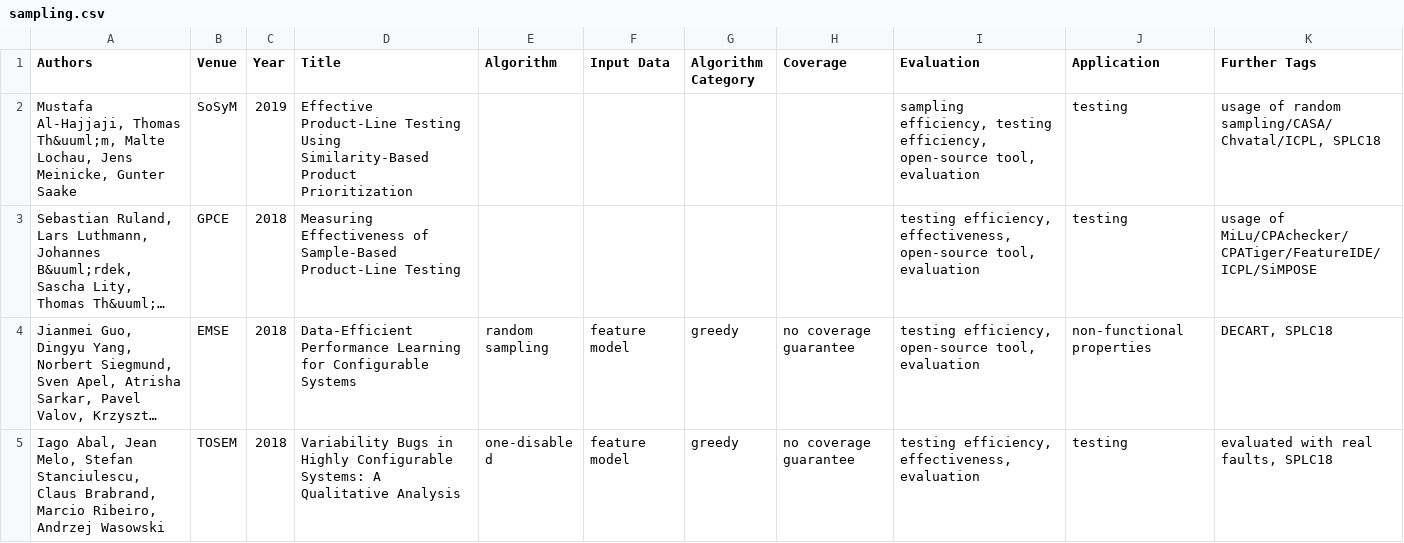
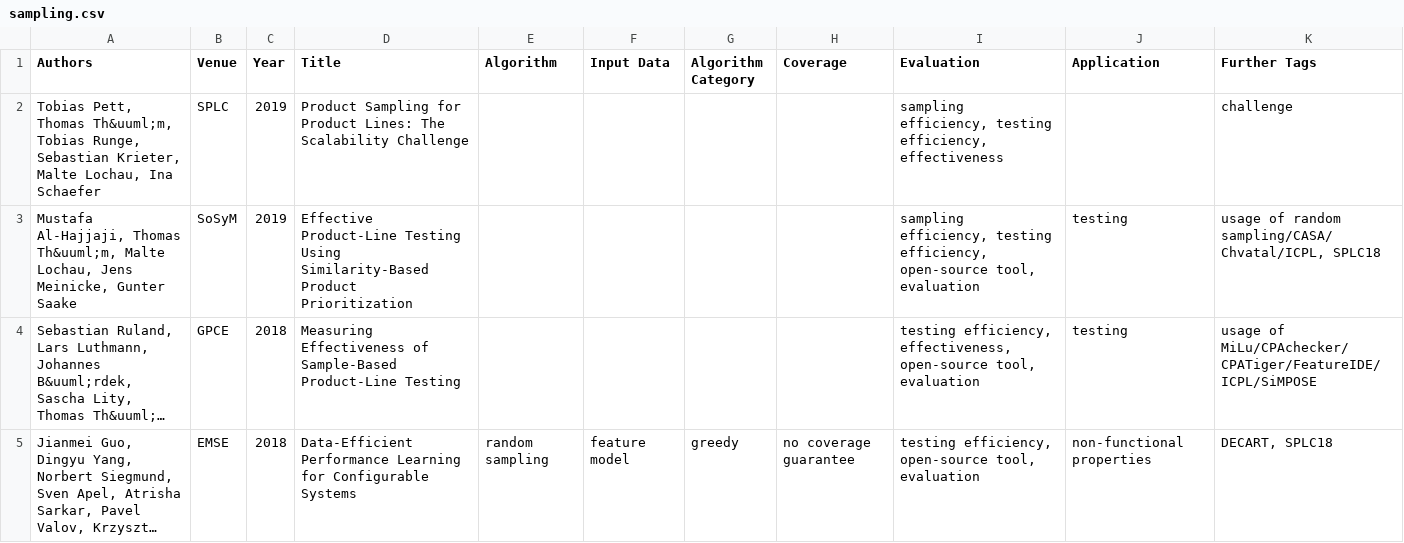
Before and after one commit to SoftVarE-Group/BibTags, a CSV file: classification/sampling.csv, drawn as a sheet; only a part is shown; the shorter side is filled out with more unchanged rows; long unchanged cells end in …; the diff names each change by its address in the sheet, - before the commit and + after, or states it on an @@ line.

Commit message:
Added a challenge on product sampling

```diff
--- a/classification/sampling.csv
+++ b/classification/sampling.csv
+row 2: Tobias Pett, Thomas Th&uuml;m, Tobias Runge, Sebastian Krieter, Malte Lochau, Ina Schaefer | SPLC | 2019 | Product Sampling for Product Lines: The Scalability Challenge |  |  |  |  | sampling efficiency, testing efficiency, effectiveness |  | challenge
```
Also changed, not shown: classification/citations.csv, 2 other files.
